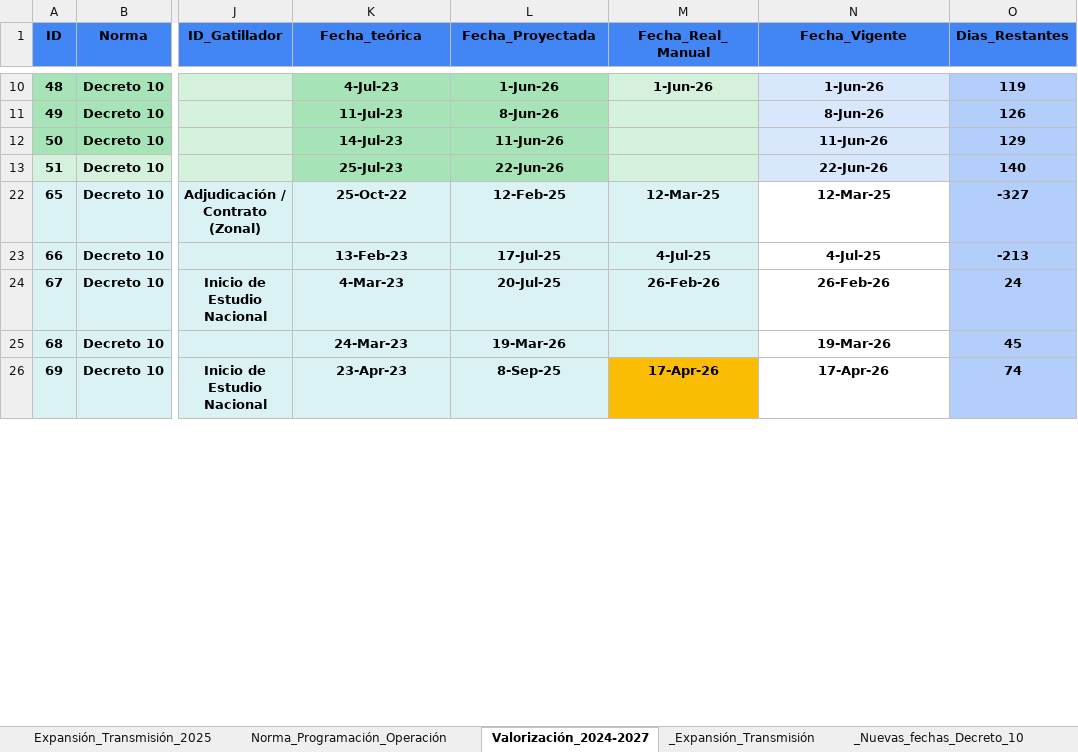
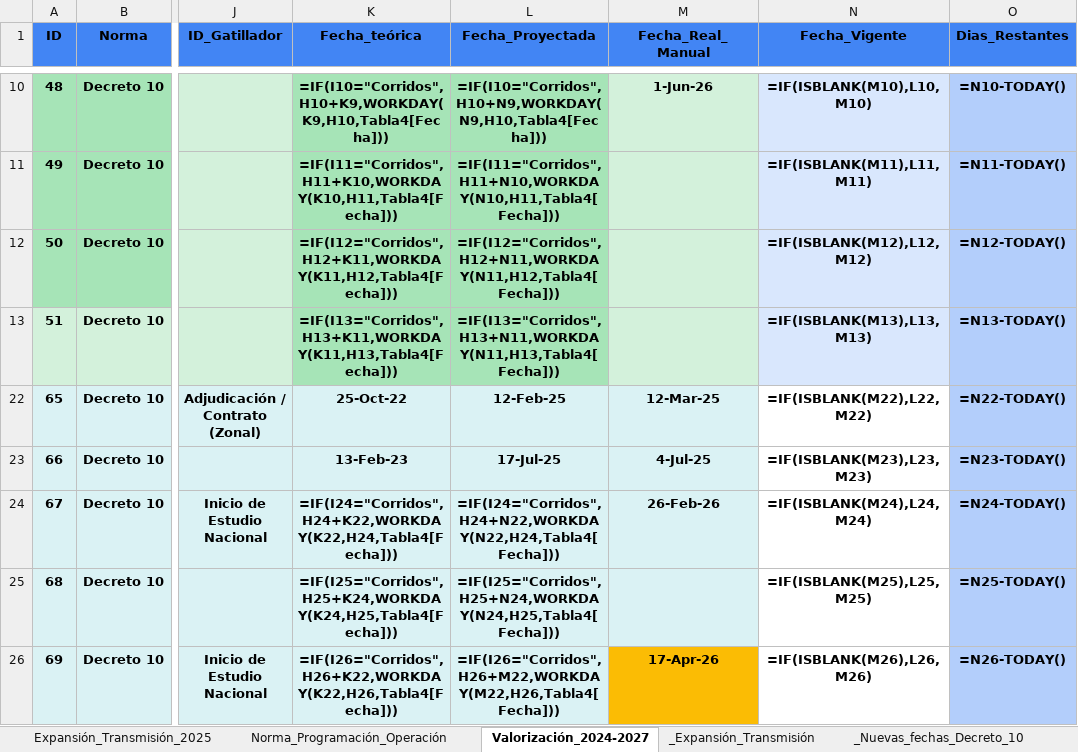
Before and after one commit to jmeneses-ctrl/Linea-de-tiempo, an Excel workbook: db_decreto10.xlsx, sheet Valorización_2024-2027, drawn as a sheet; only a part is shown, gaps mark what is left out; values as stored, in another font and other column widths than the file's, no borders; formulas without a stored value are shown as written; table styles not drawn; the diff covers the shown part only; the diff names each change by its address in the sheet, - before the commit and + after, or states it on an @@ line.

```diff
--- a/db_decreto10.xlsx (sheet Valorización_2024-2027)
+++ b/db_decreto10.xlsx (sheet Valorización_2024-2027)
-K10 (Fecha_teórica): 4-Jul-23
+K10 (Fecha_teórica): =IF(I10="Corridos",H10+K9,WORKDAY(K9,H10,Tabla4[Fecha]))
-L10 (Fecha_Proyectada): 1-Jun-26
+L10 (Fecha_Proyectada): =IF(I10="Corridos",H10+N9,WORKDAY(N9,H10,Tabla4[Fecha]))
-N10 (Fecha_Vigente): 1-Jun-26
+N10 (Fecha_Vigente): =IF(ISBLANK(M10),L10,M10)
-O10 (Dias_Restantes): 119
+O10 (Dias_Restantes): =N10-TODAY()
-K11 (Fecha_teórica): 11-Jul-23
+K11 (Fecha_teórica): =IF(I11="Corridos",H11+K10,WORKDAY(K10,H11,Tabla4[Fecha]))
-L11 (Fecha_Proyectada): 8-Jun-26
+L11 (Fecha_Proyectada): =IF(I11="Corridos",H11+N10,WORKDAY(N10,H11,Tabla4[Fecha]))
-N11 (Fecha_Vigente): 8-Jun-26
+N11 (Fecha_Vigente): =IF(ISBLANK(M11),L11,M11)
-O11 (Dias_Restantes): 126
+O11 (Dias_Restantes): =N11-TODAY()
-K12 (Fecha_teórica): 14-Jul-23
+K12 (Fecha_teórica): =IF(I12="Corridos",H12+K11,WORKDAY(K11,H12,Tabla4[Fecha]))
-L12 (Fecha_Proyectada): 11-Jun-26
+L12 (Fecha_Proyectada): =IF(I12="Corridos",H12+N11,WORKDAY(N11,H12,Tabla4[Fecha]))
-N12 (Fecha_Vigente): 11-Jun-26
+N12 (Fecha_Vigente): =IF(ISBLANK(M12),L12,M12)
-O12 (Dias_Restantes): 129
+O12 (Dias_Restantes): =N12-TODAY()
-K13 (Fecha_teórica): 25-Jul-23
+K13 (Fecha_teórica): =IF(I13="Corridos",H13+K11,WORKDAY(K11,H13,Tabla4[Fecha]))
-L13 (Fecha_Proyectada): 22-Jun-26
+L13 (Fecha_Proyectada): =IF(I13="Corridos",H13+N11,WORKDAY(N11,H13,Tabla4[Fecha]))
-N13 (Fecha_Vigente): 22-Jun-26
+N13 (Fecha_Vigente): =IF(ISBLANK(M13),L13,M13)
-O13 (Dias_Restantes): 140
+O13 (Dias_Restantes): =N13-TODAY()
-N22 (Fecha_Vigente): 12-Mar-25
+N22 (Fecha_Vigente): =IF(ISBLANK(M22),L22,M22)
-O22 (Dias_Restantes): -327
+O22 (Dias_Restantes): =N22-TODAY()
-N23 (Fecha_Vigente): 4-Jul-25
+N23 (Fecha_Vigente): =IF(ISBLANK(M23),L23,M23)
-O23 (Dias_Restantes): -213
+O23 (Dias_Restantes): =N23-TODAY()
-K24 (Fecha_teórica): 4-Mar-23
+K24 (Fecha_teórica): =IF(I24="Corridos",H24+K22,WORKDAY(K22,H24,Tabla4[Fecha]))
-L24 (Fecha_Proyectada): 20-Jul-25
+L24 (Fecha_Proyectada): =IF(I24="Corridos",H24+N22,WORKDAY(N22,H24,Tabla4[Fecha]))
-N24 (Fecha_Vigente): 26-Feb-26
+N24 (Fecha_Vigente): =IF(ISBLANK(M24),L24,M24)
-O24 (Dias_Restantes): 24
+O24 (Dias_Restantes): =N24-TODAY()
-K25 (Fecha_teórica): 24-Mar-23
+K25 (Fecha_teórica): =IF(I25="Corridos",H25+K24,WORKDAY(K24,H25,Tabla4[Fecha]))
-L25 (Fecha_Proyectada): 19-Mar-26
+L25 (Fecha_Proyectada): =IF(I25="Corridos",H25+N24,WORKDAY(N24,H25,Tabla4[Fecha]))
-N25 (Fecha_Vigente): 19-Mar-26
+N25 (Fecha_Vigente): =IF(ISBLANK(M25),L25,M25)
-O25 (Dias_Restantes): 45
+O25 (Dias_Restantes): =N25-TODAY()
-K26 (Fecha_teórica): 23-Apr-23
+K26 (Fecha_teórica): =IF(I26="Corridos",H26+K22,WORKDAY(K22,H26,Tabla4[Fecha]))
-L26 (Fecha_Proyectada): 8-Sep-25
+L26 (Fecha_Proyectada): =IF(I26="Corridos",H26+M22,WORKDAY(M22,H26,Tabla4[Fecha]))
-N26 (Fecha_Vigente): 17-Apr-26
+N26 (Fecha_Vigente): =IF(ISBLANK(M26),L26,M26)
-O26 (Dias_Restantes): 74
+O26 (Dias_Restantes): =N26-TODAY()
```
Also changed, not shown: 97 edited cells elsewhere in this sheet, sheet _Decreto_10, sheet _Expansión_Transmisión, sheet _Nuevas_fechas_Decreto_10, sheet Norma_Programación_Operación, sheet Expansión_Transmisión_2025, hidden cells, charts or pictures.
